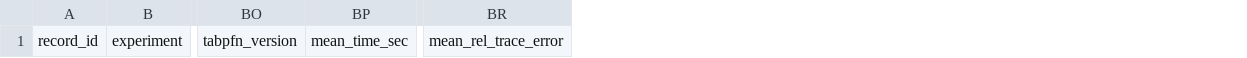
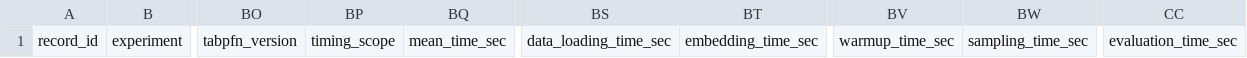
Before and after one commit to FifthEpoch/gpc-mcmc-cholesky-factorization, a CSV file: scripts/experiment_results_runs_template.csv, drawn as a sheet; only a part is shown, gaps mark what is left out; removed rows and columns are numbered as before the commit, all else as after; the diff names each change by its address in the sheet, - before the commit and + after, or states it on an @@ line.

Commit message:
standardize timing across experiments

```diff
--- a/scripts/experiment_results_runs_template.csv
+++ b/scripts/experiment_results_runs_template.csv
+column BP, row 1: timing_scope
-column BR, row 1: mean_rel_trace_error
+column BS, row 1: data_loading_time_sec
+column BT, row 1: embedding_time_sec
+column BV, row 1: warmup_time_sec
+column BW, row 1: sampling_time_sec
+column CC, row 1: evaluation_time_sec
```
Also changed, not shown: scripts/experiment_results_template.csv, 9 other files.
